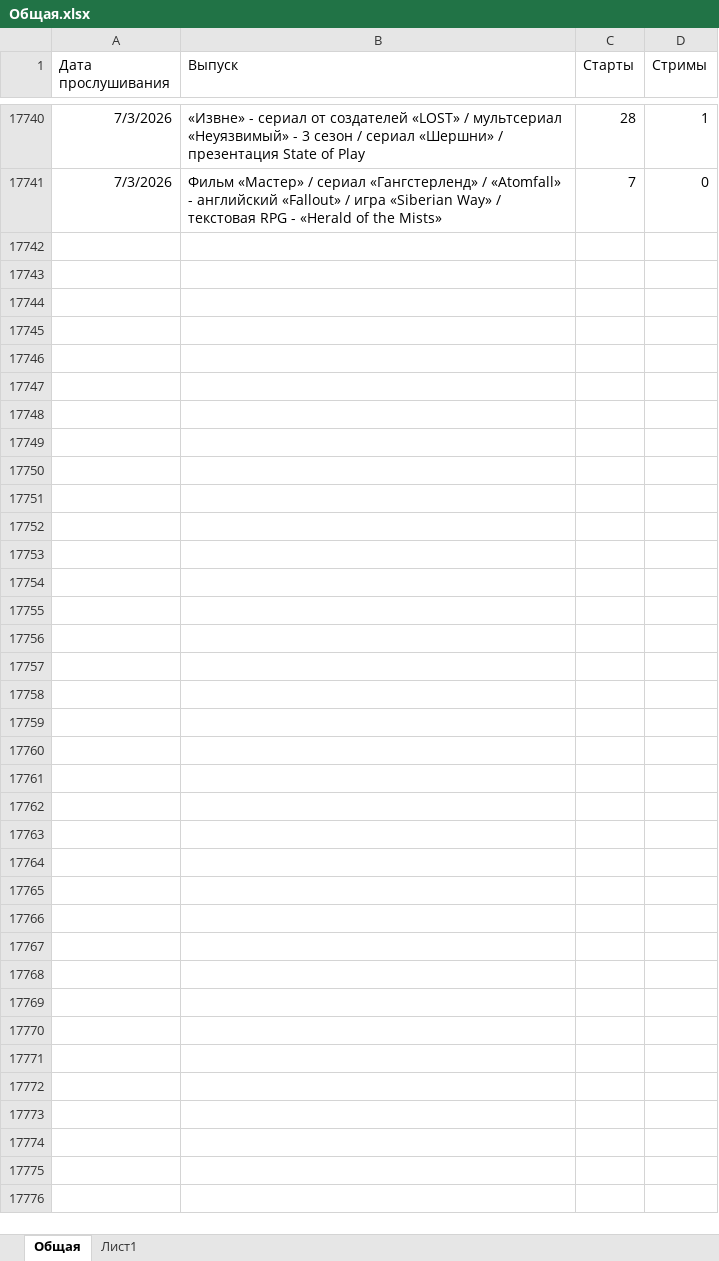
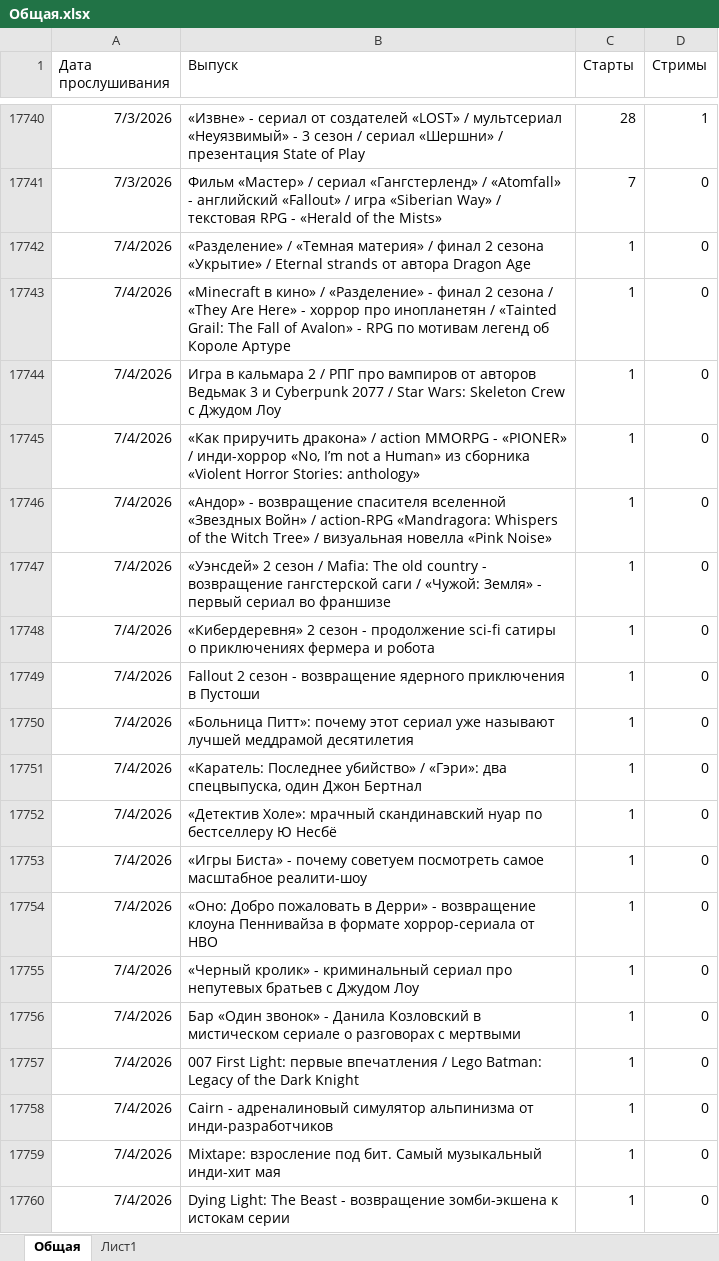
Before and after one commit to xXxRogovxXx/podcast-dashboard, an Excel workbook: Общая.xlsx, sheet Общая, drawn as a sheet; only a part is shown, gaps mark what is left out; values as stored, in another font and other column widths than the file's, no borders; table styles not drawn; the diff covers the shown part only; the diff names each change by its address in the sheet, - before the commit and + after, or states it on an @@ line.

Commit message:
Add files via upload

```diff
--- a/Общая.xlsx (sheet Общая)
+++ b/Общая.xlsx (sheet Общая)
+row 17742: 7/4/2026 | «Разделение» / «Темная материя» / финал 2 сезона «Укрытие» / Eternal strands от автора Dragon Age | 1 | 0
+row 17743: 7/4/2026 | «Minecraft в кино» / «Разделение» - финал 2 сезона / «They Are Here» - хоррор про инопланетян / «Tainted Grail: The Fall of Avalon» - RPG по мотивам легенд об Короле Артуре | 1 | 0
+row 17744: 7/4/2026 | Игра в кальмара 2 / РПГ про вампиров от авторов Ведьмак 3 и Cyberpunk 2077 / Star Wars: Skeleton Crew с Джудом Лоу | 1 | 0
+row 17745: 7/4/2026 | «Как приручить дракона» / action MMORPG - «PIONER» / инди-хоррор «No, I’m not a Human» из сборника «Violent Horror Stories: anthology» | 1 | 0
+row 17746: 7/4/2026 | «Андор» - возвращение спасителя вселенной «Звездных Войн» / action-RPG «Mandragora: Whispers of the Witch Tree» / визуальная новелла «Pink Noise» | 1 | 0
+row 17747: 7/4/2026 | «Уэнсдей» 2 сезон / Mafia: The old country - возвращение гангстерской саги / «Чужой: Земля» - первый сериал во франшизе | 1 | 0
+row 17748: 7/4/2026 | «Кибердеревня» 2 сезон - продолжение sci-fi сатиры о приключениях фермера и робота | 1 | 0
+row 17749: 7/4/2026 | Fallout 2 сезон - возвращение ядерного приключения в Пустоши | 1 | 0
+row 17750: 7/4/2026 | «Больница Питт»: почему этот сериал уже называют лучшей меддрамой десятилетия | 1 | 0
+row 17751: 7/4/2026 | «Каратель: Последнее убийство» / «Гэри»: два спецвыпуска, один Джон Бертнал | 1 | 0
+row 17752: 7/4/2026 | «Детектив Холе»: мрачный скандинавский нуар по бестселлеру Ю Несбё | 1 | 0
+row 17753: 7/4/2026 | «Игры Биста» - почему советуем посмотреть самое масштабное реалити-шоу | 1 | 0
+row 17754: 7/4/2026 | «Оно: Добро пожаловать в Дерри» - возвращение клоуна Пеннивайза в формате хоррор-сериала от HBO | 1 | 0
+row 17755: 7/4/2026 | «Черный кролик» - криминальный сериал про непутевых братьев с Джудом Лоу | 1 | 0
+row 17756: 7/4/2026 | Бар «Один звонок» - Данила Козловский в мистическом сериале о разговорах с мертвыми | 1 | 0
+row 17757: 7/4/2026 | 007 First Light: первые впечатления / Lego Batman: Legacy of the Dark Knight | 1 | 0
+row 17758: 7/4/2026 | Cairn - адреналиновый симулятор альпинизма от инди-разработчиков | 1 | 0
+row 17759: 7/4/2026 | Mixtape: взросление под бит. Самый музыкальный инди-хит мая | 1 | 0
+row 17760: 7/4/2026 | Dying Light: The Beast - возвращение зомби-экшена к истокам серии | 1 | 0
```
Also changed, not shown: 29 added rows and 3 moved rows elsewhere in this sheet.
